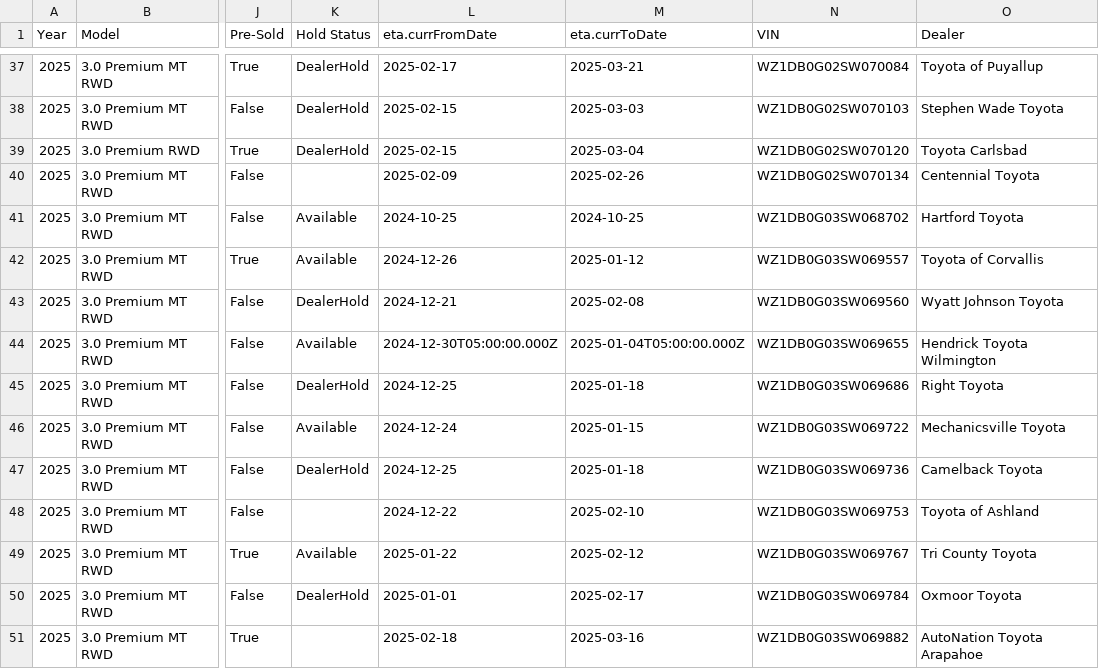
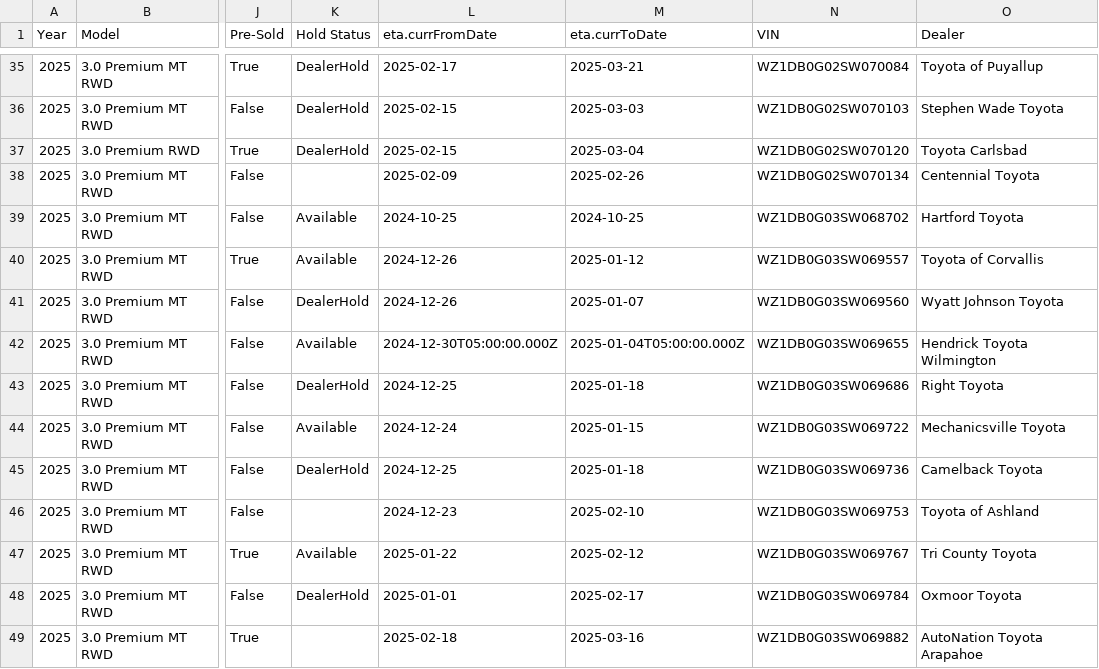
Before and after one commit to scoooot/yotagrabber, a CSV file: output/supra.csv, drawn as a sheet; only a part is shown, gaps mark what is left out; addresses are those after the commit; the diff covers the shown part only; the diff names each change by its address in the sheet, - before the commit and + after, or states it on an @@ line.

```diff
--- a/output/supra.csv
+++ b/output/supra.csv
-L41 (eta.currFromDate): 2024-12-21
+L41 (eta.currFromDate): 2024-12-26
-M41 (eta.currToDate): 2025-02-08
+M41 (eta.currToDate): 2025-01-07
-L46 (eta.currFromDate): 2024-12-22
+L46 (eta.currFromDate): 2024-12-23
```
Also changed, not shown: 1 added row, 2 removed rows and 61 edited cells elsewhere in this file, output/4runner.csv, output/86.csv, 54 other files.
